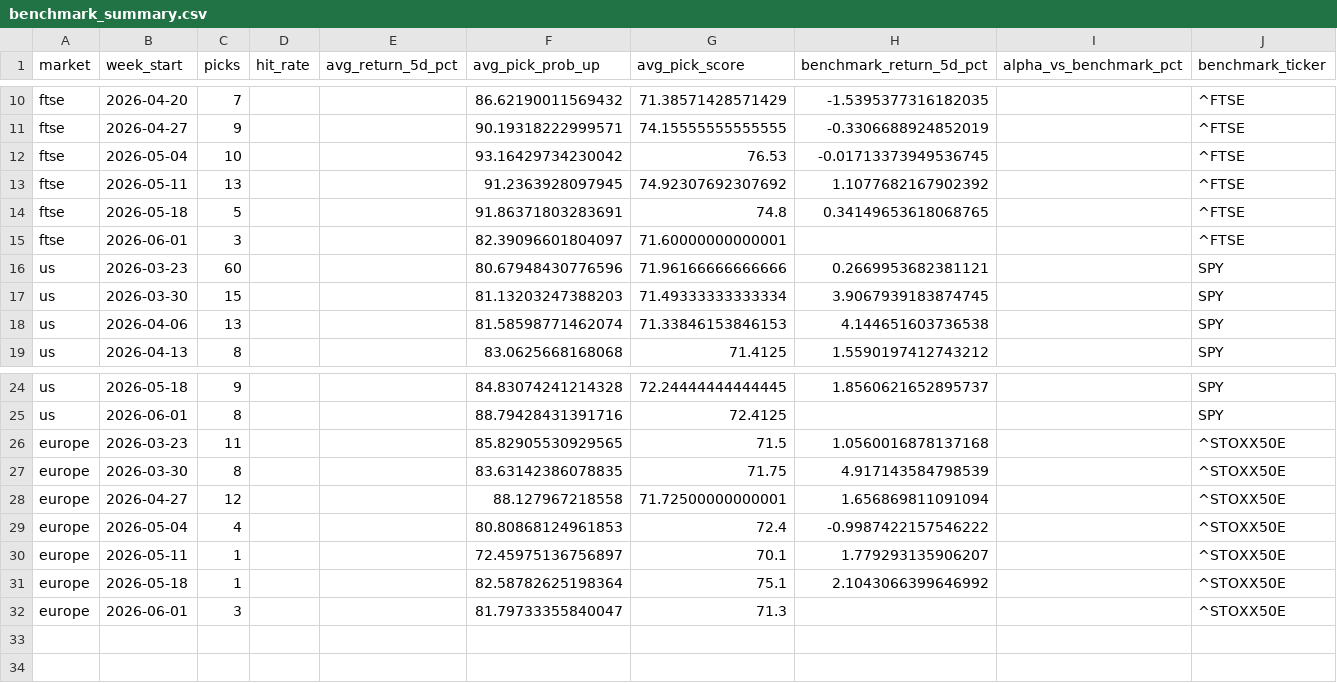
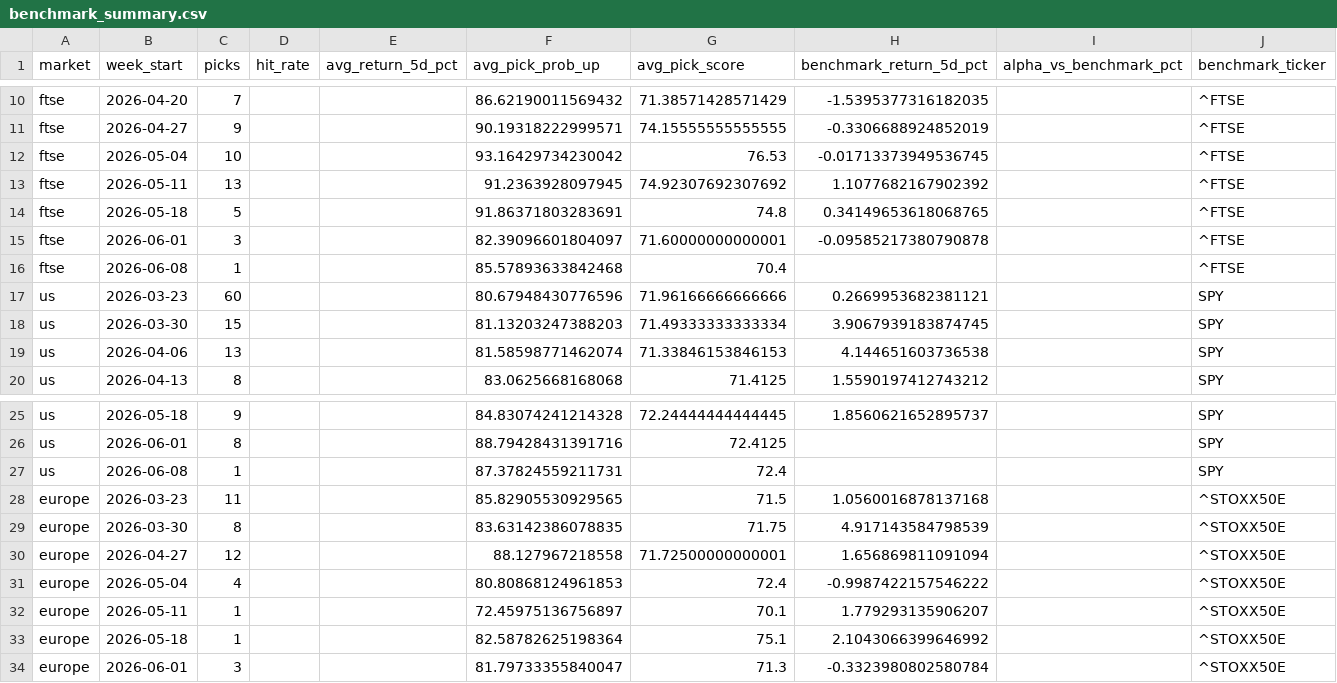
Before and after one commit to Toby0603/AlphaRank, a CSV file: benchmark_summary.csv, drawn as a sheet; only a part is shown, gaps mark what is left out.

```diff
--- a/benchmark_summary.csv
+++ b/benchmark_summary.csv
@@ -14,3 +14,4 @@ ftse,2026-05-11,13,,,91.2363928097945,74.92307692307692,1.1077682167902392,,^FTS
 ftse,2026-05-18,5,,,91.86371803283691,74.8,0.34149653618068765,,^FTSE
-ftse,2026-06-01,3,,,82.39096601804097,71.60000000000001,,,^FTSE
+ftse,2026-06-01,3,,,82.39096601804097,71.60000000000001,-0.09585217380790878,,^FTSE
+ftse,2026-06-08,1,,,85.57893633842468,70.4,,,^FTSE
 us,2026-03-23,60,,,80.67948430776596,71.96166666666666,0.2669953682381121,,SPY
@@ -25,2 +26,3 @@ us,2026-05-18,9,,,84.83074241214328,72.24444444444445,1.8560621652895737,,SPY
 us,2026-06-01,8,,,88.79428431391716,72.4125,,,SPY
+us,2026-06-08,1,,,87.37824559211731,72.4,,,SPY
 europe,2026-03-23,11,,,85.82905530929565,71.5,1.0560016878137168,,^STOXX50E
@@ -31,2 +33,2 @@ europe,2026-05-11,1,,,72.45975136756897,70.1,1.779293135906207,,^STOXX50E
 europe,2026-05-18,1,,,82.58782625198364,75.1,2.1043066399646992,,^STOXX50E
-europe,2026-06-01,3,,,81.79733355840047,71.3,,,^STOXX50E
+europe,2026-06-01,3,,,81.79733355840047,71.3,-0.3323980802580784,,^STOXX50E
```
Also changed, not shown: performance_history.csv, results_core.csv, 3 other files.
